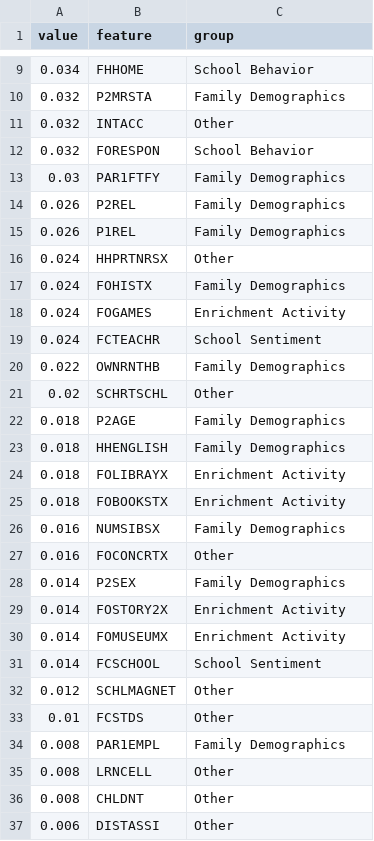
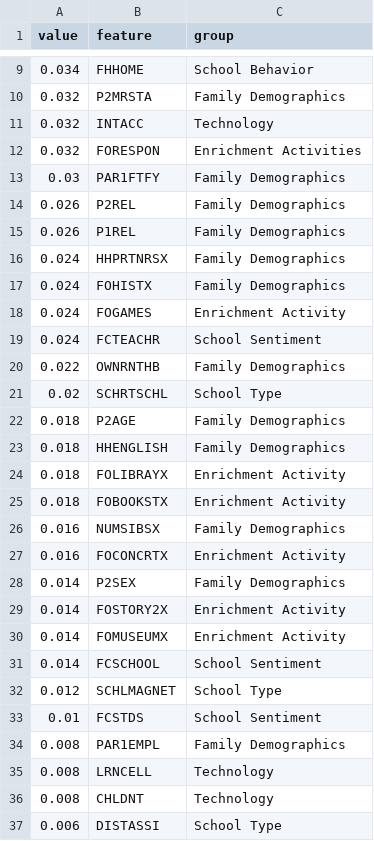
Before and after one commit to agmeadows/Student_Success_Analysis, a CSV file: Resources/feature_data.csv, drawn as a sheet; only a part is shown, gaps mark what is left out.

Commit message:
added connection to db to write to Features table

```diff
--- a/Resources/feature_data.csv
+++ b/Resources/feature_data.csv
@@ -10,4 +10,4 @@ value,feature,group
 0.032,P2MRSTA,Family Demographics
-0.032,INTACC,Other
-0.032,FORESPON,School Behavior
+0.032,INTACC,Technology
+0.032,FORESPON,Enrichment Activities
 0.03,PAR1FTFY,Family Demographics
@@ -15,3 +15,3 @@ value,feature,group
 0.026,P1REL,Family Demographics
-0.024,HHPRTNRSX,Other
+0.024,HHPRTNRSX,Family Demographics
 0.024,FOHISTX,Family Demographics
@@ -20,3 +20,3 @@ value,feature,group
 0.022,OWNRNTHB,Family Demographics
-0.02,SCHRTSCHL,Other
+0.02,SCHRTSCHL,School Type
 0.018,P2AGE,Family Demographics
@@ -26,3 +26,3 @@ value,feature,group
 0.016,NUMSIBSX,Family Demographics
-0.016,FOCONCRTX,Other
+0.016,FOCONCRTX,Enrichment Activity
 0.014,P2SEX,Family Demographics
@@ -31,7 +31,7 @@ value,feature,group
 0.014,FCSCHOOL,School Sentiment
-0.012,SCHLMAGNET,Other
-0.01,FCSTDS,Other
+0.012,SCHLMAGNET,School Type
+0.01,FCSTDS,School Sentiment
 0.008,PAR1EMPL,Family Demographics
-0.008,LRNCELL,Other
-0.008,CHLDNT,Other
-0.006,DISTASSI,Other
+0.008,LRNCELL,Technology
+0.008,CHLDNT,Technology
+0.006,DISTASSI,School Type
```
Also changed, not shown: 1 other file.
